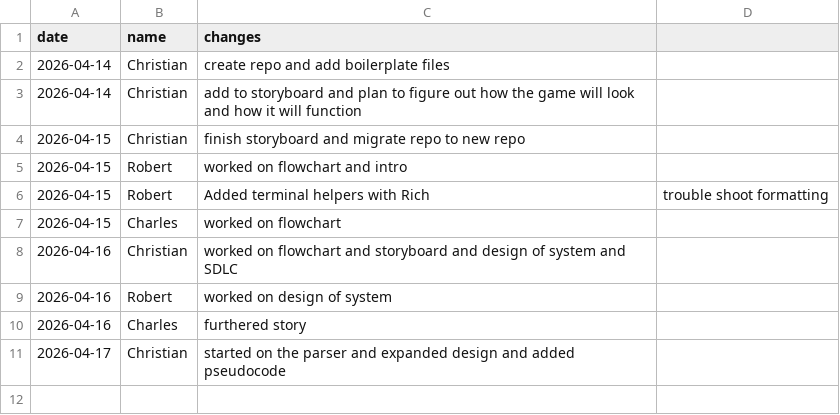
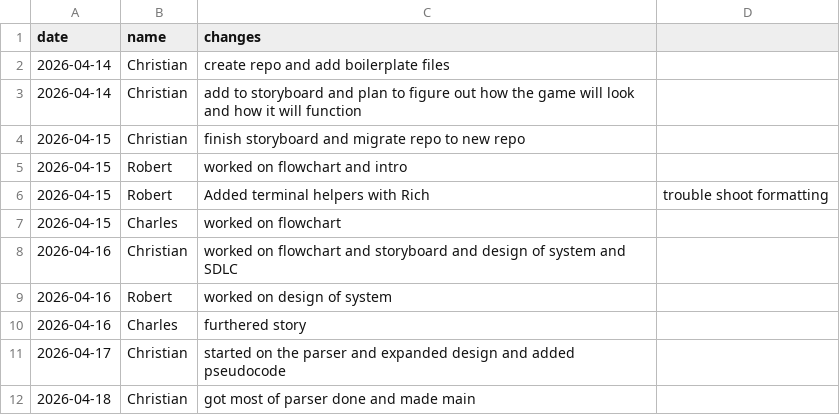
Before and after one commit to TheSpaceTrail/TheSpaceTrail, a CSV file: progress_log.csv, drawn as a sheet.

Commit message:
update progress log

```diff
--- a/progress_log.csv
+++ b/progress_log.csv
@@ -11 +11,2 @@ date, name, changes
 2026-04-17, Christian, started on the parser and expanded design and added pseudocode
+2026-04-18, Christian, got most of parser done and made main
```
